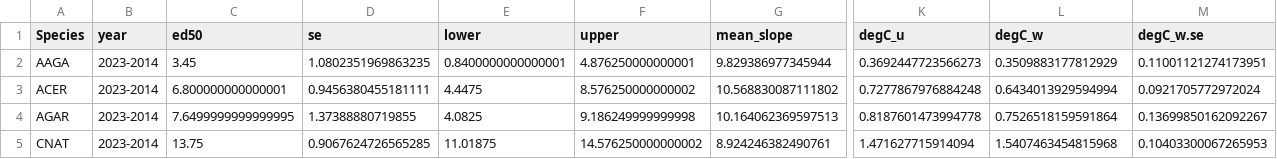
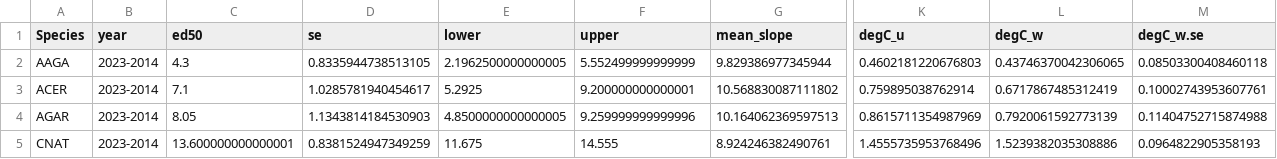
Before and after one commit to jrcunning/DRM2024, a CSV file: data/processed/sp.degC.w.csv, drawn as a sheet; only a part is shown, gaps mark what is left out; the diff covers the shown part only; the diff names each change by its address in the sheet, - before the commit and + after, or states it on an @@ line.

```diff
--- a/data/processed/sp.degC.w.csv
+++ b/data/processed/sp.degC.w.csv
-C2 (ed50): 3.45
+C2 (ed50): 4.3
-D2 (se): 1.0802351969863235
+D2 (se): 0.8335944738513105
-E2 (lower): 0.8400000000000001
+E2 (lower): 2.1962500000000005
-F2 (upper): 4.876250000000001
+F2 (upper): 5.552499999999999
-K2 (degC_u): 0.3692447723566273
+K2 (degC_u): 0.4602181220676803
-L2 (degC_w): 0.3509883177812929
+L2 (degC_w): 0.43746370042306065
-M2 (degC_w.se): 0.11001121274173951
+M2 (degC_w.se): 0.08503300408460118
-C3 (ed50): 6.800000000000001
+C3 (ed50): 7.1
-D3 (se): 0.9456380455181111
+D3 (se): 1.0285781940454617
-E3 (lower): 4.4475
+E3 (lower): 5.2925
-F3 (upper): 8.576250000000002
+F3 (upper): 9.200000000000001
-K3 (degC_u): 0.7277867976884248
+K3 (degC_u): 0.759895038762914
-L3 (degC_w): 0.6434013929594994
+L3 (degC_w): 0.6717867485312419
-M3 (degC_w.se): 0.0921705772972024
+M3 (degC_w.se): 0.10002743953607761
-C4 (ed50): 7.6499999999999995
+C4 (ed50): 8.05
-D4 (se): 1.37388880719855
+D4 (se): 1.1343814184530903
-E4 (lower): 4.0825
+E4 (lower): 4.8500000000000005
-F4 (upper): 9.186249999999998
+F4 (upper): 9.259999999999996
-K4 (degC_u): 0.8187601473994778
+K4 (degC_u): 0.8615711354987969
-L4 (degC_w): 0.7526518159591864
+L4 (degC_w): 0.7920061592773139
-M4 (degC_w.se): 0.13699850162092267
+M4 (degC_w.se): 0.11404752715874988
-C5 (ed50): 13.75
+C5 (ed50): 13.600000000000001
-D5 (se): 0.9067624726565285
+D5 (se): 0.8381524947349259
-E5 (lower): 11.01875
+E5 (lower): 11.675
-F5 (upper): 14.576250000000002
+F5 (upper): 14.555
-K5 (degC_u): 1.471627715914094
+K5 (degC_u): 1.4555735953768496
-L5 (degC_w): 1.5407463454815968
+L5 (degC_w): 1.5239382035308886
-M5 (degC_w.se): 0.10403300067265953
+M5 (degC_w.se): 0.0964822905358193
```
Also changed, not shown: 124 edited cells elsewhere in this file, data/processed/densdiffs_smooth.csv, 6 other files.
